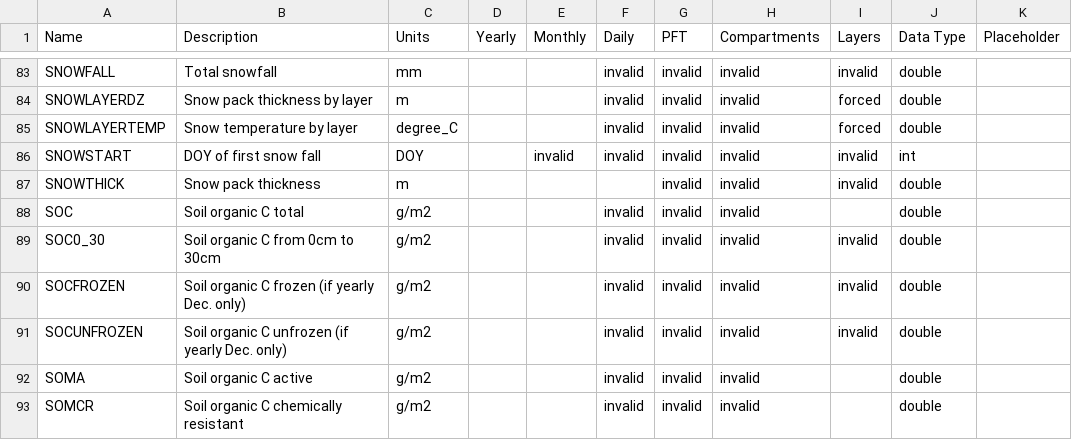
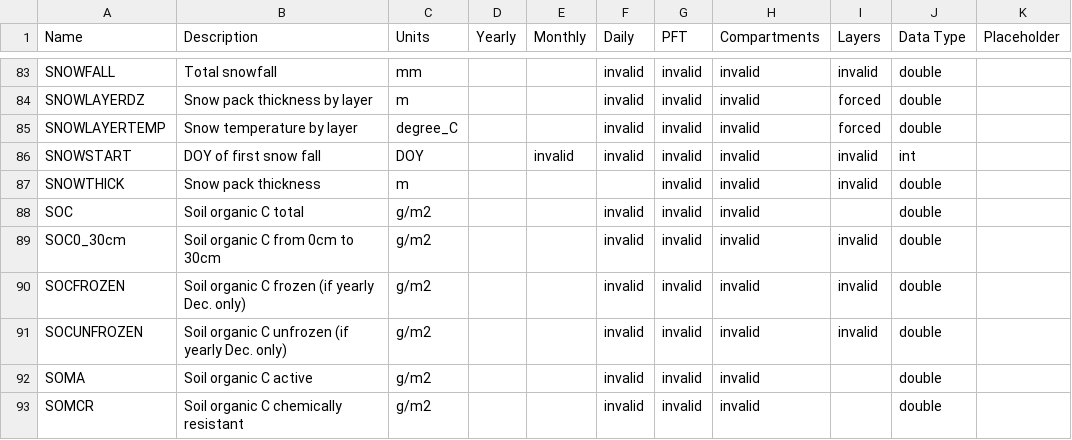
Before and after one commit to uaf-arctic-eco-modeling/dvm-dos-tem, a CSV file: config/output_spec.csv, drawn as a sheet; only a part is shown, gaps mark what is left out.

Commit message:
Adds support for arbitrary points in the soil column

```diff
--- a/config/output_spec.csv
+++ b/config/output_spec.csv
@@ -88,3 +88,3 @@ SNOWTHICK,Snow pack thickness,m,,,,invalid,invalid,invalid,double,
 SOC,Soil organic C total,g/m2,,,invalid,invalid,invalid,,double,
-SOC0_30,Soil organic C from 0cm to 30cm,g/m2,,,invalid,invalid,invalid,invalid,double,
+SOC0_30cm,Soil organic C from 0cm to 30cm,g/m2,,,invalid,invalid,invalid,invalid,double,
 SOCFROZEN,Soil organic C frozen (if yearly Dec. only),g/m2,,,invalid,invalid,invalid,invalid,double,
```
Also changed, not shown: 2 other files.
